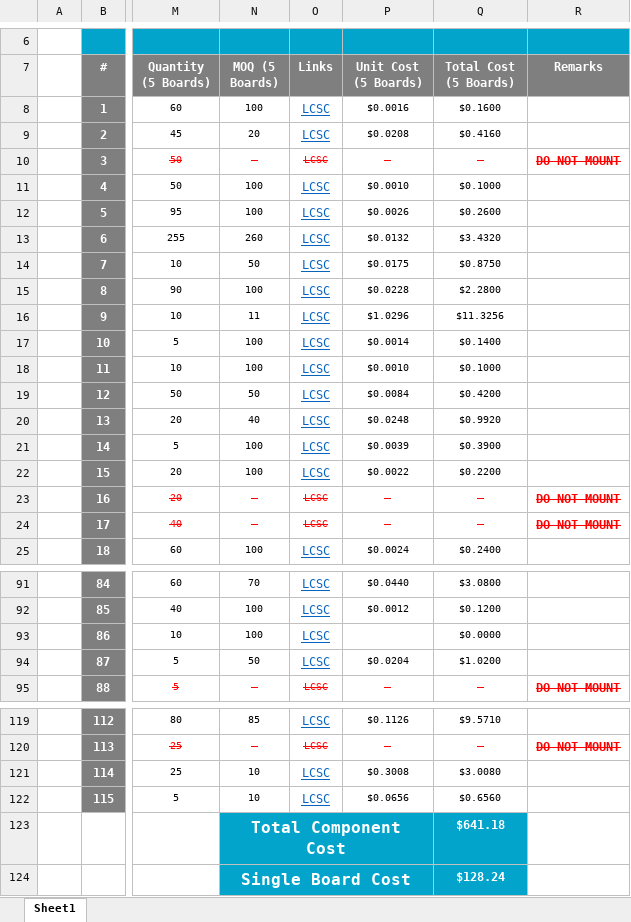
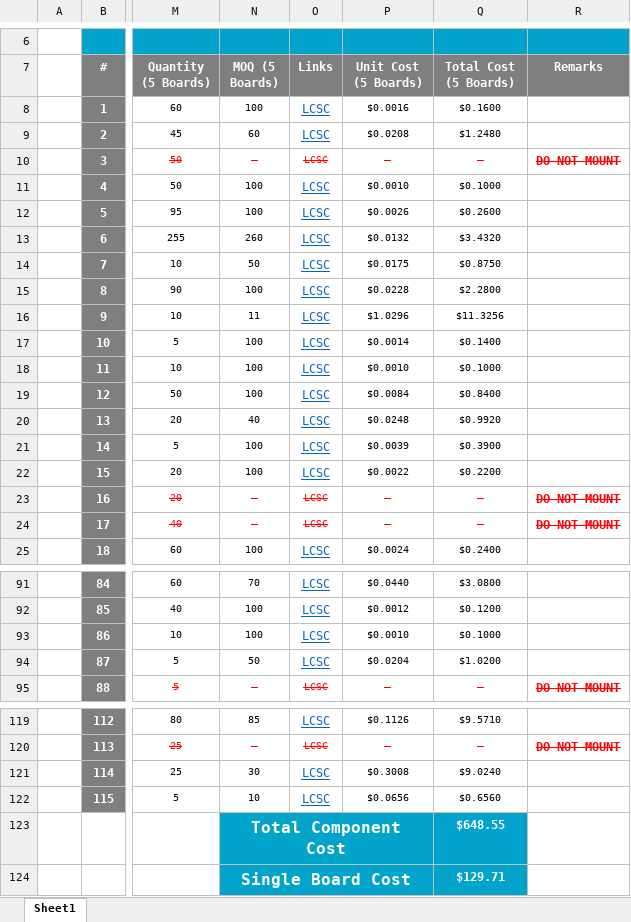
Before and after one commit to eSpark-Backup/muhunthancanagey-servocontrol, an Excel workbook: Design Files/Servo-Board-v1.0/BOM/eSpark-BOM-Servo-Board-v1.0.xlsx, sheet Sheet1, drawn as a sheet; only a part is shown, gaps mark what is left out; values as stored, in another font and other column widths than the file's, no borders; the diff names each change by its address in the sheet, - before the commit and + after, or states it on an @@ line.

Commit message:
#35 eSpark and Client BOM added

```diff
--- a/Design Files/Servo-Board-v1.0/BOM/eSpark-BOM-Servo-Board-v1.0.xlsx (sheet Sheet1)
+++ b/Design Files/Servo-Board-v1.0/BOM/eSpark-BOM-Servo-Board-v1.0.xlsx (sheet Sheet1)
-N9 (MOQ (5 Boards)): 20
+N9 (MOQ (5 Boards)): 60
-Q9 (Total Cost (5 Boards)): $0.4160
+Q9 (Total Cost (5 Boards)): $1.2480
-N19 (MOQ (5 Boards)): 50
+N19 (MOQ (5 Boards)): 100
-Q19 (Total Cost (5 Boards)): $0.4200
+Q19 (Total Cost (5 Boards)): $0.8400
-P93 (Unit Cost (5 Boards)): (empty)
+P93 (Unit Cost (5 Boards)): $0.0010
-Q93 (Total Cost (5 Boards)): $0.0000
+Q93 (Total Cost (5 Boards)): $0.1000
-N121 (MOQ (5 Boards)): 10
+N121 (MOQ (5 Boards)): 30
-Q121 (Total Cost (5 Boards)): $3.0080
+Q121 (Total Cost (5 Boards)): $9.0240
-Q123 (Total Cost (5 Boards)): $641.18
+Q123 (Total Cost (5 Boards)): $648.55
-Q124 (Total Cost (5 Boards)): $128.24
+Q124 (Total Cost (5 Boards)): $129.71
```
Also changed, not shown: 1 other file.
